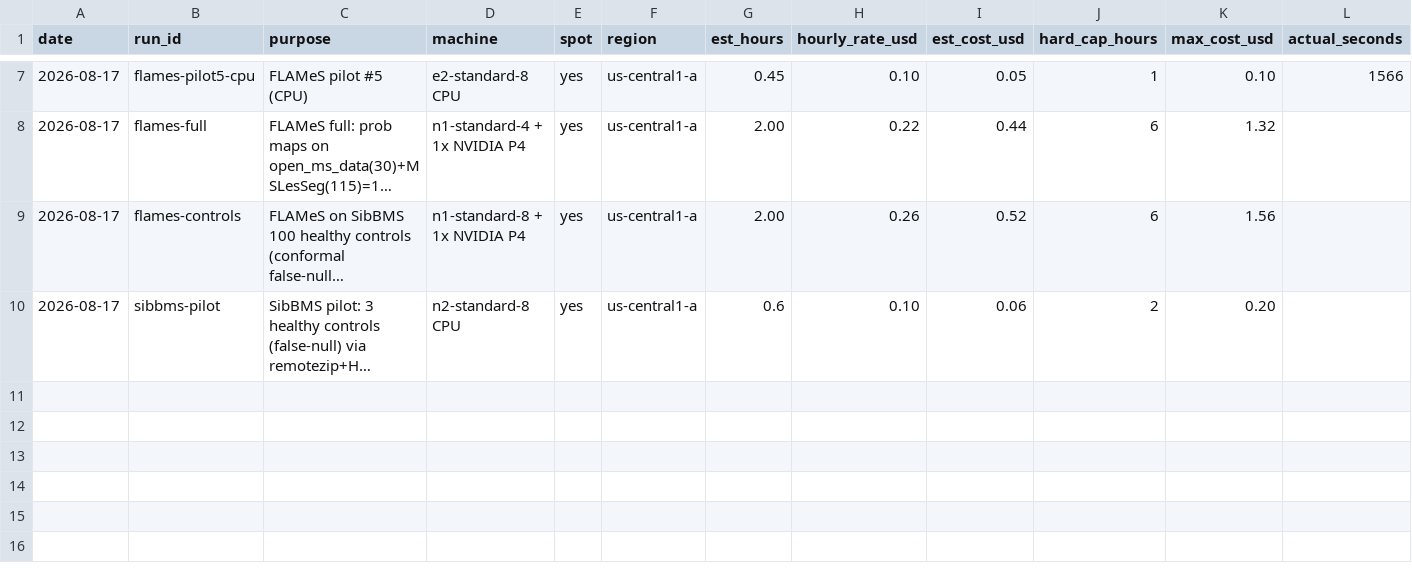
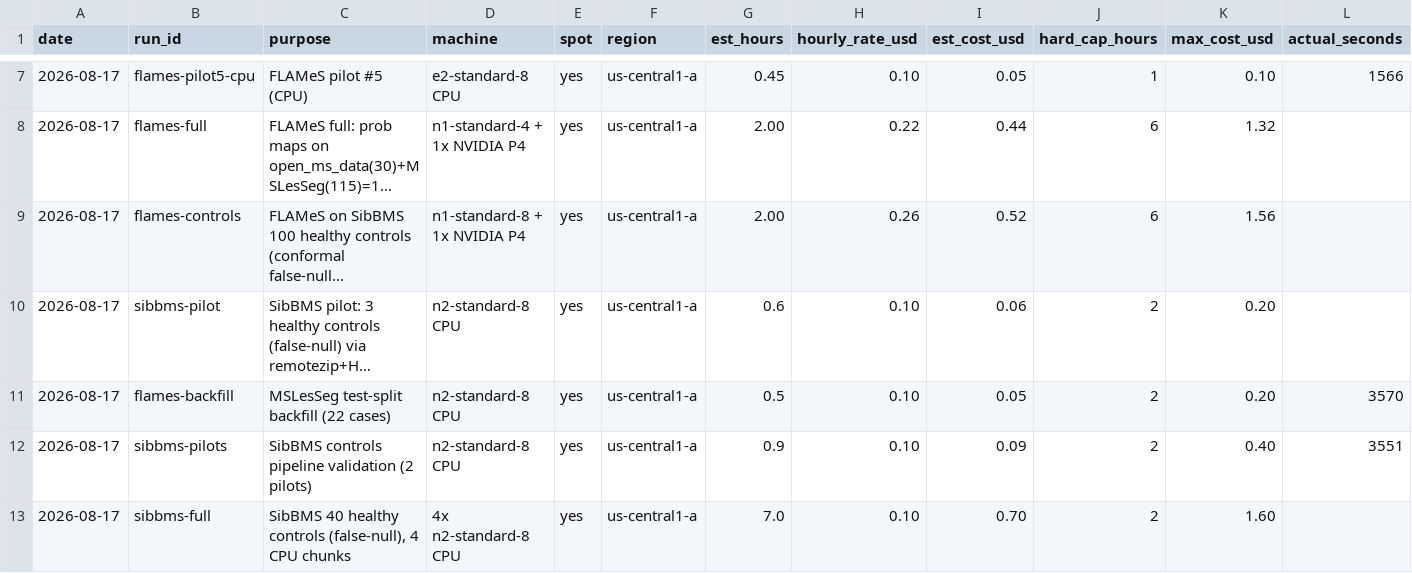
Before and after one commit to nicolasbonilla/medical-imaging-viewer, a CSV file: docs/calm-ms/cost-ledger.csv, drawn as a sheet; only a part is shown, gaps mark what is left out; long unchanged cells end in …; rows hold the shown columns only; the diff names each change by its address in the sheet, - before the commit and + after, or states it on an @@ line.

Commit message:
chore(calm-ms): labeled cohort complete (145); launch SibBMS 40-control false-null

```diff
--- a/docs/calm-ms/cost-ledger.csv
+++ b/docs/calm-ms/cost-ledger.csv
+row 11: 2026-08-17 | flames-backfill | MSLesSeg test-split backfill (22 cases) | n2-standard-8 CPU | yes | us-central1-a | 0.5 | 0.10 | 0.05 | 2 | 0.20 | 3570
+row 12: 2026-08-17 | sibbms-pilots | SibBMS controls pipeline validation (2 pilots) | n2-standard-8 CPU | yes | us-central1-a | 0.9 | 0.10 | 0.09 | 2 | 0.40 | 3551
+row 13: 2026-08-17 | sibbms-full | SibBMS 40 healthy controls (false-null), 4 CPU chunks | 4x n2-standard-8 CPU | yes | us-central1-a | 7.0 | 0.10 | 0.70 | 2 | 1.60
```
